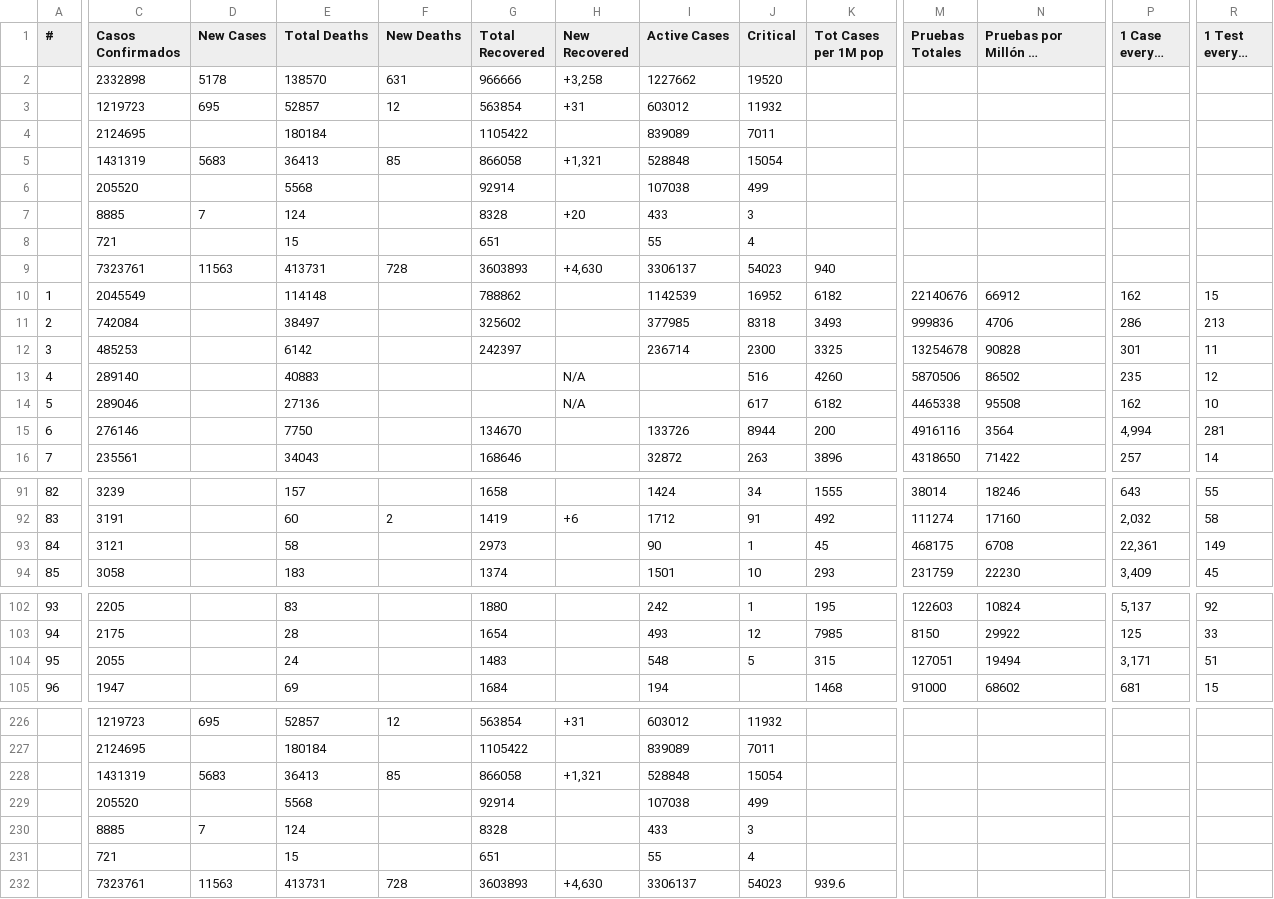
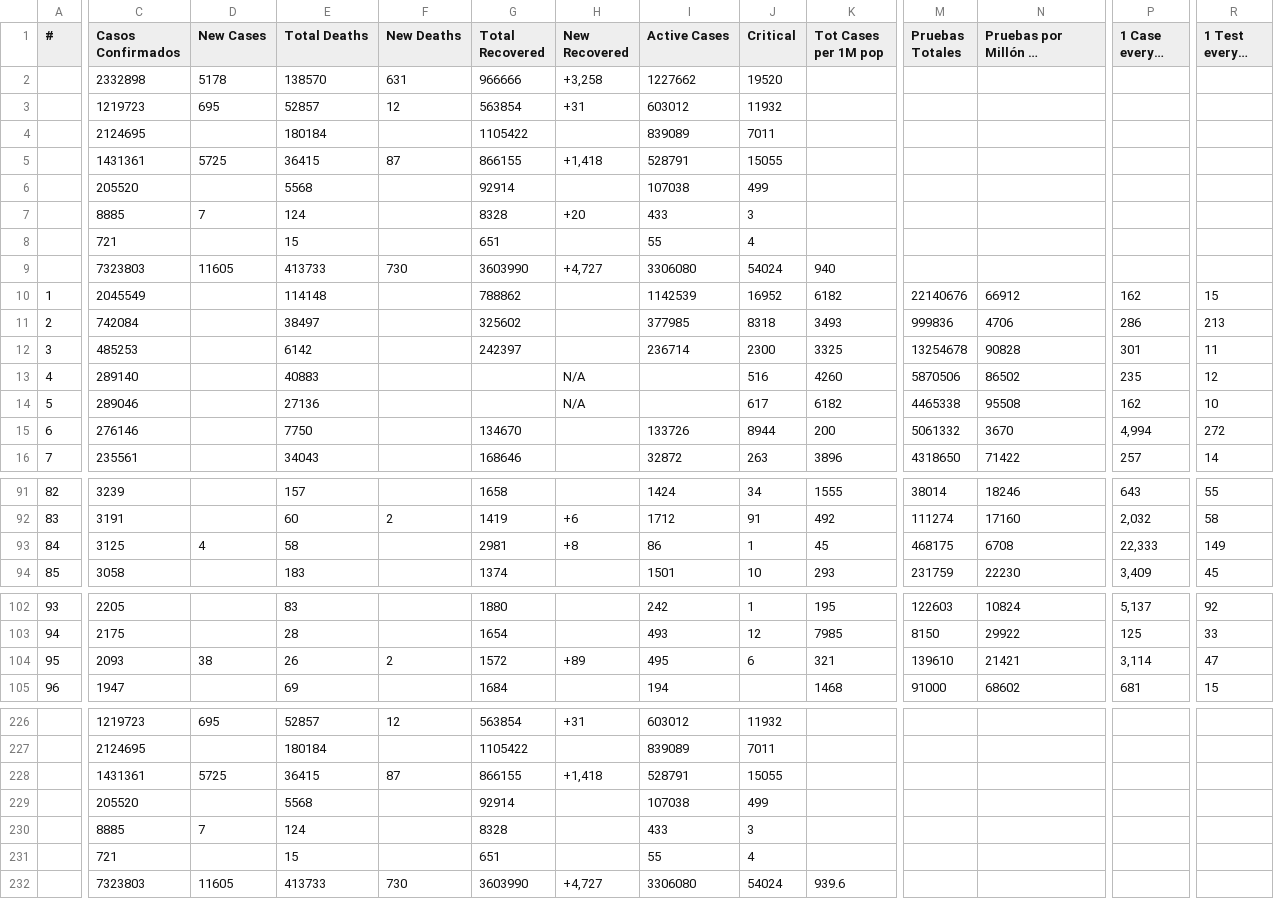
Before and after one commit to juanjmtzs/BI-COVID19, a CSV file: TEST_LOAD.csv, drawn as a sheet; only a part is shown, gaps mark what is left out; long unchanged cells end in …; removed rows and columns are numbered as before the commit, all else as after; rows hold the shown columns only; the diff covers the shown part only; the diff names each change by its address in the sheet, - before the commit and + after, or states it on an @@ line.

```diff
--- a/TEST_LOAD.csv
+++ b/TEST_LOAD.csv
-row 5:  | 1431319 | 5683 | 36413 | 85 | 866058 | +1,321 | 528848 | 15054
+row 5:  | 1431361 | 5725 | 36415 | 87 | 866155 | +1,418 | 528791 | 15055
-row 9:  | 7323761 | 11563 | 413731 | 728 | 3603893 | +4,630 | 3306137 | 54023 | 940
+row 9:  | 7323803 | 11605 | 413733 | 730 | 3603990 | +4,727 | 3306080 | 54024 | 940
-M15 (Pruebas Totales): 4916116
+M15 (Pruebas Totales): 5061332
-N15 (Pruebas por Millón de Habitantes): 3564
+N15 (Pruebas por Millón de Habitantes): 3670
-R15 (1 Test every X ppl): 281
+R15 (1 Test every X ppl): 272
-C93 (Casos Confirmados): 3121
+C93 (Casos Confirmados): 3125
-D93 (New Cases): (empty)
+D93 (New Cases): 4
-G93 (Total Recovered): 2973
+G93 (Total Recovered): 2981
-H93 (New Recovered): (empty)
+H93 (New Recovered): +8
-I93 (Active Cases): 90
+I93 (Active Cases): 86
-P93 (1 Case every X ppl): 22,361
+P93 (1 Case every X ppl): 22,333
-C104 (Casos Confirmados): 2055
+C104 (Casos Confirmados): 2093
-D104 (New Cases): (empty)
+D104 (New Cases): 38
-E104 (Total Deaths): 24
+E104 (Total Deaths): 26
-F104 (New Deaths): (empty)
+F104 (New Deaths): 2
-G104 (Total Recovered): 1483
+G104 (Total Recovered): 1572
-H104 (New Recovered): (empty)
+H104 (New Recovered): +89
-I104 (Active Cases): 548
+I104 (Active Cases): 495
-J104 (Critical): 5
+J104 (Critical): 6
-K104 (Tot Cases per 1M pop): 315
+K104 (Tot Cases per 1M pop): 321
-M104 (Pruebas Totales): 127051
+M104 (Pruebas Totales): 139610
-N104 (Pruebas por Millón de Habitantes): 19494
+N104 (Pruebas por Millón de Habitantes): 21421
-P104 (1 Case every X ppl): 3,171
+P104 (1 Case every X ppl): 3,114
-R104 (1 Test every X ppl): 51
+R104 (1 Test every X ppl): 47
-row 228:  | 1431319 | 5683 | 36413 | 85 | 866058 | +1,321 | 528848 | 15054
+row 228:  | 1431361 | 5725 | 36415 | 87 | 866155 | +1,418 | 528791 | 15055
-row 232:  | 7323761 | 11563 | 413731 | 728 | 3603893 | +4,630 | 3306137 | 54023 | 939.6
+row 232:  | 7323803 | 11605 | 413733 | 730 | 3603990 | +4,727 | 3306080 | 54024 | 939.6
```
Also changed, not shown: 3 edited cells elsewhere in this file, LETALIDAD_LOAD.csv.
